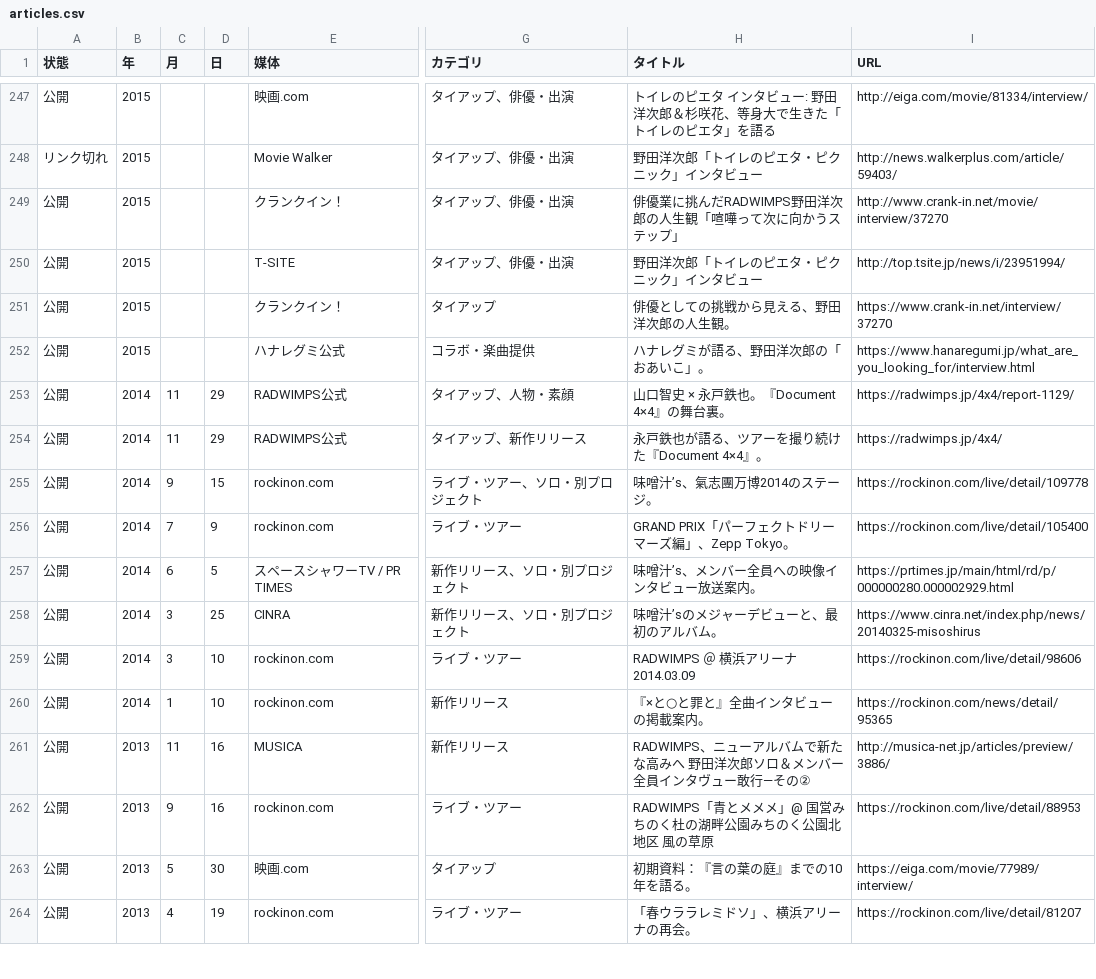
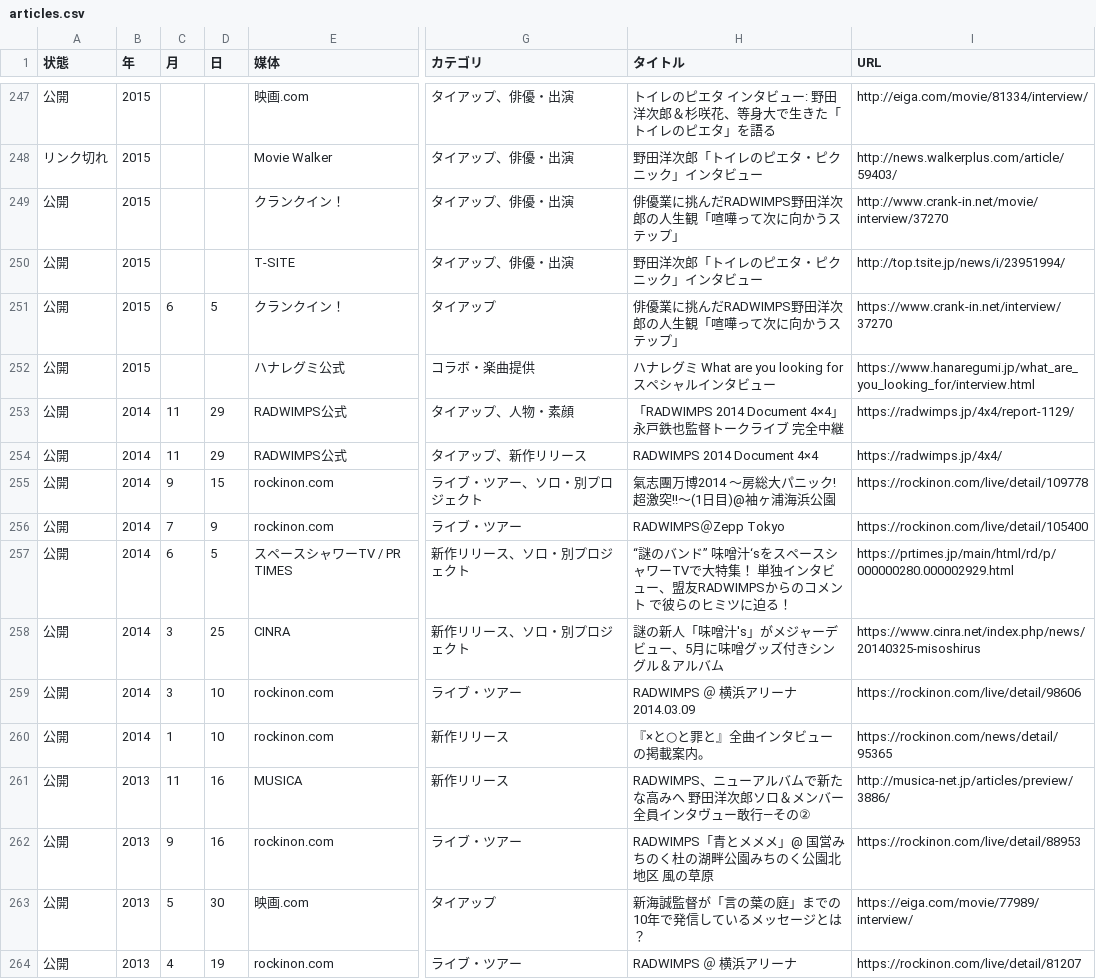
Before and after one commit to radwimps-archive/radwimps-interview-index, a CSV file: data/articles.csv, drawn as a sheet; only a part is shown, gaps mark what is left out; the diff covers the shown part only; the diff names each change by its address in the sheet, - before the commit and + after, or states it on an @@ line.

```diff
--- a/data/articles.csv
+++ b/data/articles.csv
-C251 (月): (empty)
+C251 (月): 6
-D251 (日): (empty)
+D251 (日): 5
-H251 (タイトル): 俳優としての挑戦から見える、野田洋次郎の人生観。
+H251 (タイトル): 俳優業に挑んだRADWIMPS野田洋次郎の人生観「喧嘩って次に向かうステップ」
-H252 (タイトル): ハナレグミが語る、野田洋次郎の「おあいこ」。
+H252 (タイトル): ハナレグミ What are you looking for スペシャルインタビュー
-H253 (タイトル): 山口智史 × 永戸鉄也。『Document 4×4』の舞台裏。
+H253 (タイトル): 「RADWIMPS 2014 Document 4×4」 永戸鉄也監督トークライブ 完全中継
-H254 (タイトル): 永戸鉄也が語る、ツアーを撮り続けた『Document 4×4』。
+H254 (タイトル): RADWIMPS 2014 Document 4×4
-H255 (タイトル): 味噌汁’s、氣志團万博2014のステージ。
+H255 (タイトル): 氣志團万博2014 〜房総大パニック!超激突!!〜(1日目)@袖ヶ浦海浜公園
-H256 (タイトル): GRAND PRIX「パーフェクトドリーマーズ編」、Zepp Tokyo。
+H256 (タイトル): RADWIMPS＠Zepp Tokyo
-H257 (タイトル): 味噌汁’s、メンバー全員への映像インタビュー放送案内。
+H257 (タイトル): “謎のバンド” 味噌汁‘sをスペースシャワーTVで大特集！ 単独インタビュー、盟友RADWIMPSからのコメント で彼らのヒミツに迫る！
-H258 (タイトル): 味噌汁’sのメジャーデビューと、最初のアルバム。
+H258 (タイトル): 謎の新人「味噌汁's」がメジャーデビュー、5月に味噌グッズ付きシングル＆アルバム
-H263 (タイトル): 初期資料：『言の葉の庭』までの10年を語る。
+H263 (タイトル): 新海誠監督が「言の葉の庭」までの10年で発信しているメッセージとは？
-H264 (タイトル): 「春ウララレミドソ」、横浜アリーナの再会。
+H264 (タイトル): RADWIMPS ＠ 横浜アリーナ
```
Also changed, not shown: 123 edited cells elsewhere in this file.
